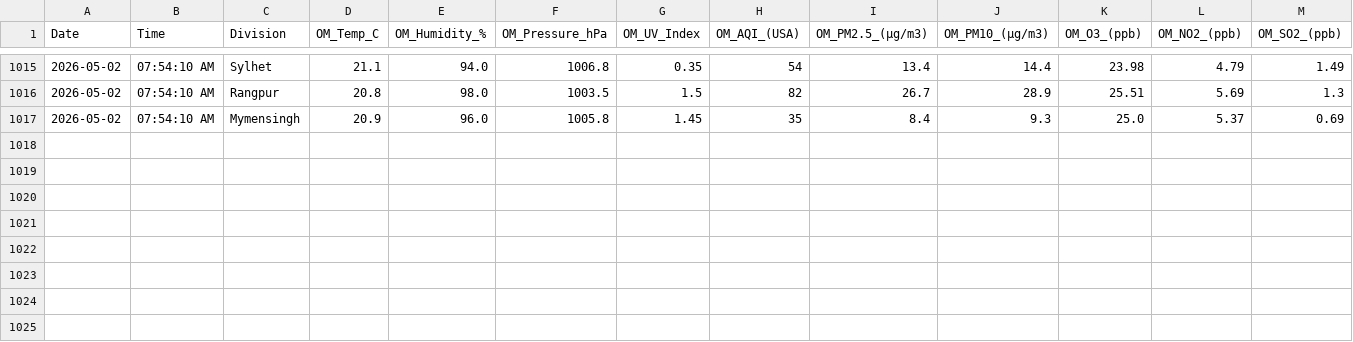
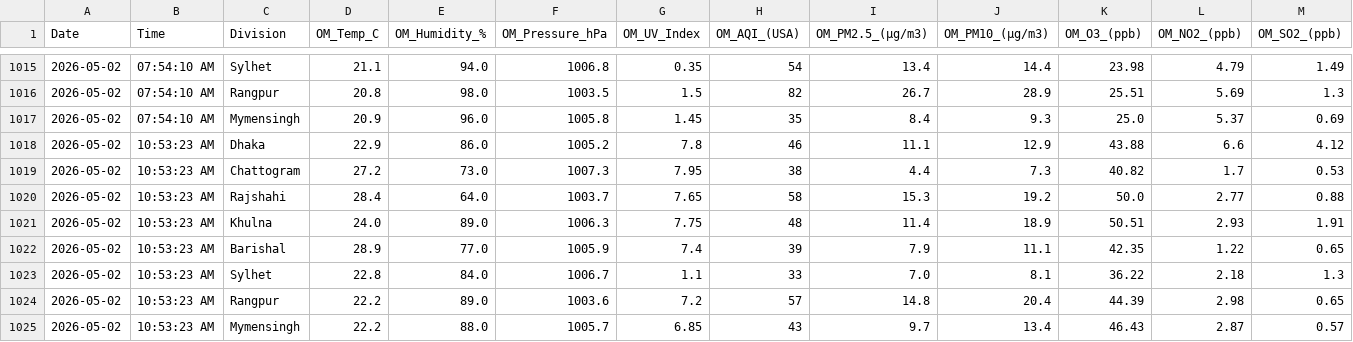
Before and after one commit to mohabbut44/python-data-collection, a CSV file: app_vs_standard_ml_data.csv, drawn as a sheet; only a part is shown, gaps mark what is left out; rows hold the shown columns only; the diff names each change by its address in the sheet, - before the commit and + after, or states it on an @@ line.

```diff
--- a/app_vs_standard_ml_data.csv
+++ b/app_vs_standard_ml_data.csv
+row 1018: 2026-05-02 | 10:53:23 AM | Dhaka | 22.9 | 86.0 | 1005.2 | 7.8 | 46 | 11.1 | 12.9 | 43.88 | 6.6 | 4.12
+row 1019: 2026-05-02 | 10:53:23 AM | Chattogram | 27.2 | 73.0 | 1007.3 | 7.95 | 38 | 4.4 | 7.3 | 40.82 | 1.7 | 0.53
+row 1020: 2026-05-02 | 10:53:23 AM | Rajshahi | 28.4 | 64.0 | 1003.7 | 7.65 | 58 | 15.3 | 19.2 | 50.0 | 2.77 | 0.88
+row 1021: 2026-05-02 | 10:53:23 AM | Khulna | 24.0 | 89.0 | 1006.3 | 7.75 | 48 | 11.4 | 18.9 | 50.51 | 2.93 | 1.91
+row 1022: 2026-05-02 | 10:53:23 AM | Barishal | 28.9 | 77.0 | 1005.9 | 7.4 | 39 | 7.9 | 11.1 | 42.35 | 1.22 | 0.65
+row 1023: 2026-05-02 | 10:53:23 AM | Sylhet | 22.8 | 84.0 | 1006.7 | 1.1 | 33 | 7.0 | 8.1 | 36.22 | 2.18 | 1.3
+row 1024: 2026-05-02 | 10:53:23 AM | Rangpur | 22.2 | 89.0 | 1003.6 | 7.2 | 57 | 14.8 | 20.4 | 44.39 | 2.98 | 0.65
+row 1025: 2026-05-02 | 10:53:23 AM | Mymensingh | 22.2 | 88.0 | 1005.7 | 6.85 | 43 | 9.7 | 13.4 | 46.43 | 2.87 | 0.57
```
